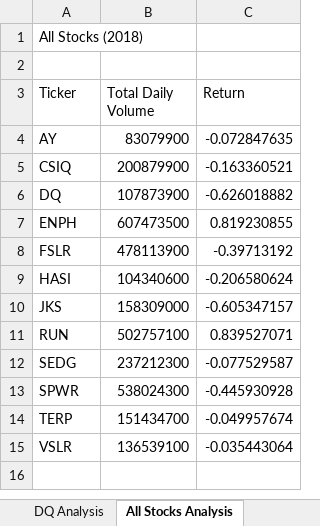
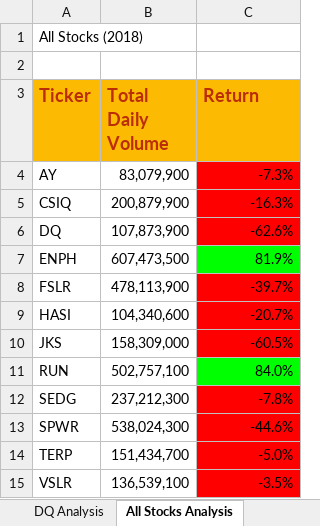
Before and after one commit to bartblack13/stock-analysis, an Excel workbook: green_stocks macro.xlsm, sheet All Stocks Analysis, drawn as a sheet; values as stored, in another font and other column widths than the file's, no borders; charts and pictures not drawn; the diff names each change by its address in the sheet, - before the commit and + after, or states it on an @@ line.

```diff
--- a/green_stocks macro.xlsm (sheet All Stocks Analysis)
+++ b/green_stocks macro.xlsm (sheet All Stocks Analysis)
@@ A3:C3 fill: none → #FCBA03, bold: off → on, text colour: black → #BA2D06, text size: larger @@
-B4 (Total Daily Volume): 83079900
+B4 (Total Daily Volume): 83,079,900
-C4 (Return): -0.072847635
+C4 (Return): -7.3%
-C4:C6 fill: none
+C4:C6 fill: #FF0000
-B5 (Total Daily Volume): 200879900
+B5 (Total Daily Volume): 200,879,900
-C5 (Return): -0.163360521
+C5 (Return): -16.3%
-B6 (Total Daily Volume): 107873900
+B6 (Total Daily Volume): 107,873,900
-C6 (Return): -0.626018882
+C6 (Return): -62.6%
-B7 (Total Daily Volume): 607473500
+B7 (Total Daily Volume): 607,473,500
-C7 (Return): 0.819230855
+C7 (Return): 81.9%
-C7 fill: none
+C7 fill: #00FF00
-B8 (Total Daily Volume): 478113900
+B8 (Total Daily Volume): 478,113,900
-C8 (Return): -0.39713192
+C8 (Return): -39.7%
-C8:C10 fill: none
+C8:C10 fill: #FF0000
-B9 (Total Daily Volume): 104340600
+B9 (Total Daily Volume): 104,340,600
-C9 (Return): -0.206580624
+C9 (Return): -20.7%
-B10 (Total Daily Volume): 158309000
+B10 (Total Daily Volume): 158,309,000
-C10 (Return): -0.605347157
+C10 (Return): -60.5%
-B11 (Total Daily Volume): 502757100
+B11 (Total Daily Volume): 502,757,100
-C11 (Return): 0.839527071
+C11 (Return): 84.0%
-C11 fill: none
+C11 fill: #00FF00
-B12 (Total Daily Volume): 237212300
+B12 (Total Daily Volume): 237,212,300
-C12 (Return): -0.077529587
+C12 (Return): -7.8%
-C12:C15 fill: none
+C12:C15 fill: #FF0000
-B13 (Total Daily Volume): 538024300
+B13 (Total Daily Volume): 538,024,300
-C13 (Return): -0.445930928
+C13 (Return): -44.6%
-B14 (Total Daily Volume): 151434700
+B14 (Total Daily Volume): 151,434,700
-C14 (Return): -0.049957674
+C14 (Return): -5.0%
-B15 (Total Daily Volume): 136539100
+B15 (Total Daily Volume): 136,539,100
-C15 (Return): -0.035443064
+C15 (Return): -3.5%
```
Also changed, not shown: other sheet tabs, charts or pictures.
